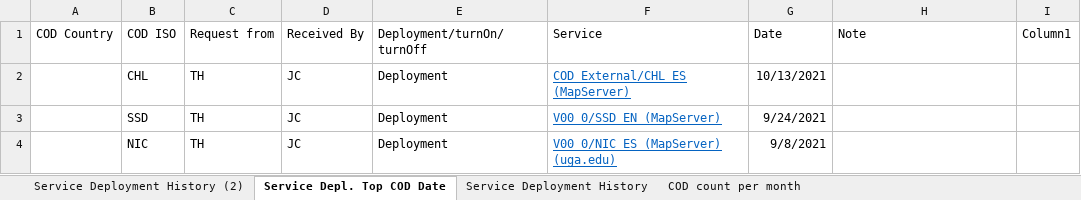
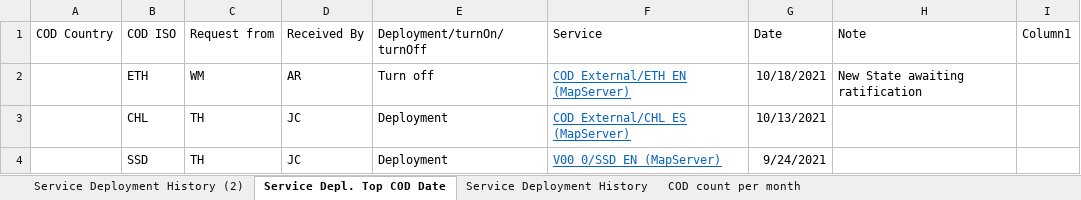
Before and after one commit to UGA-ITOSHumanitarianGIS/mapservicedoc, an Excel workbook: Data/CODServiceDeploymentStatus.xlsx, sheet Service Depl. Top COD Date, drawn as a sheet; only a part is shown; the shorter side is filled out with more unchanged rows; values as stored, in another font and other column widths than the file's, no borders; table styles not drawn; the diff names each change by its address in the sheet, - before the commit and + after, or states it on an @@ line.

Commit message:
Turn Off Ethiopia
Ethiopia announces new state awaiting ratification. New dataset on hold and service turned off awaiting further notice at the direction of UNOCHA

```diff
--- a/Data/CODServiceDeploymentStatus.xlsx (sheet Service Depl. Top COD Date)
+++ b/Data/CODServiceDeploymentStatus.xlsx (sheet Service Depl. Top COD Date)
+row 2:  | ETH | WM | AR | Turn off | COD_External/ETH_EN (MapServer) | 10/18/2021 | New State awaiting ratification
```
Also changed, not shown: sheet Service Deployment History.
